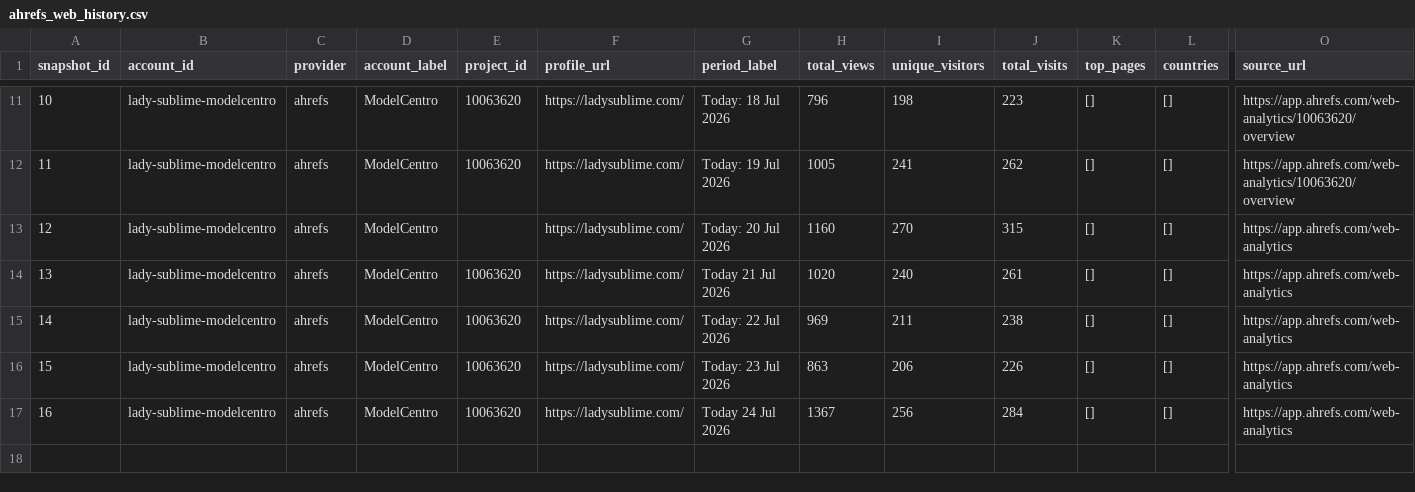
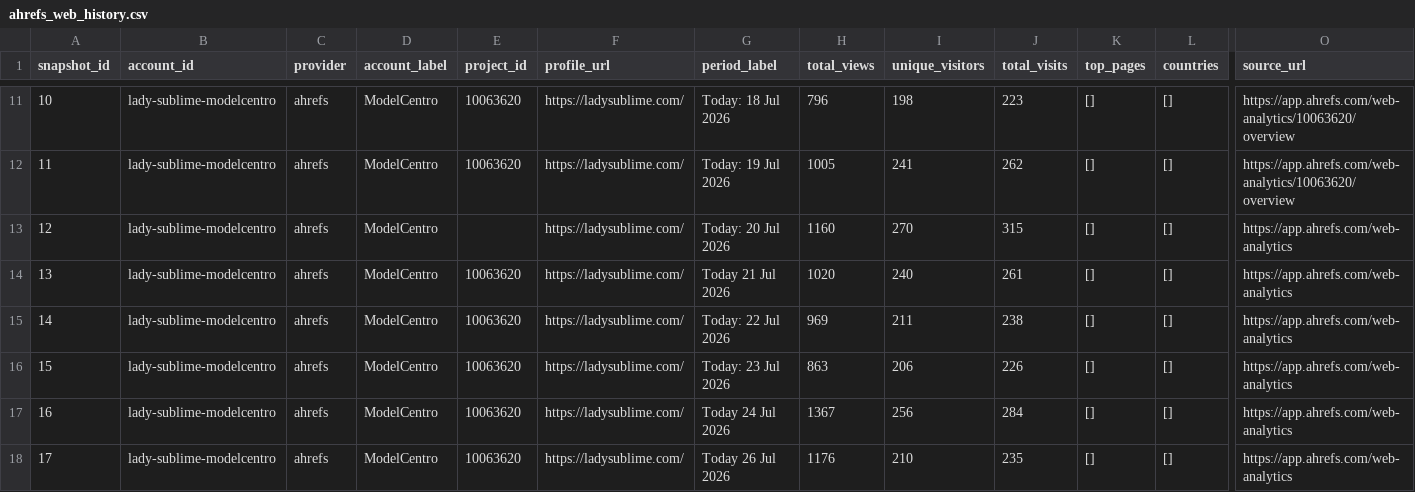
Before and after one commit to Trippaeon3/sublime-social-tracker-site, a CSV file: dashboard/data/ahrefs_web_history.csv, drawn as a sheet; only a part is shown, gaps mark what is left out; rows hold the shown columns only; the diff names each change by its address in the sheet, - before the commit and + after, or states it on an @@ line.

```diff
--- a/dashboard/data/ahrefs_web_history.csv
+++ b/dashboard/data/ahrefs_web_history.csv
+row 18: 17 | lady-sublime-modelcentro | ahrefs | ModelCentro | 10063620 | https://ladysublime.com/ | Today 26 Jul 2026 | 1176 | 210 | 235 | [] | [] | https://app.ahrefs.com/web-analytics
```
Also changed, not shown: dashboard/data/beacons_social.csv, dashboard/data/beacons_social_history.csv, 13 other files.
